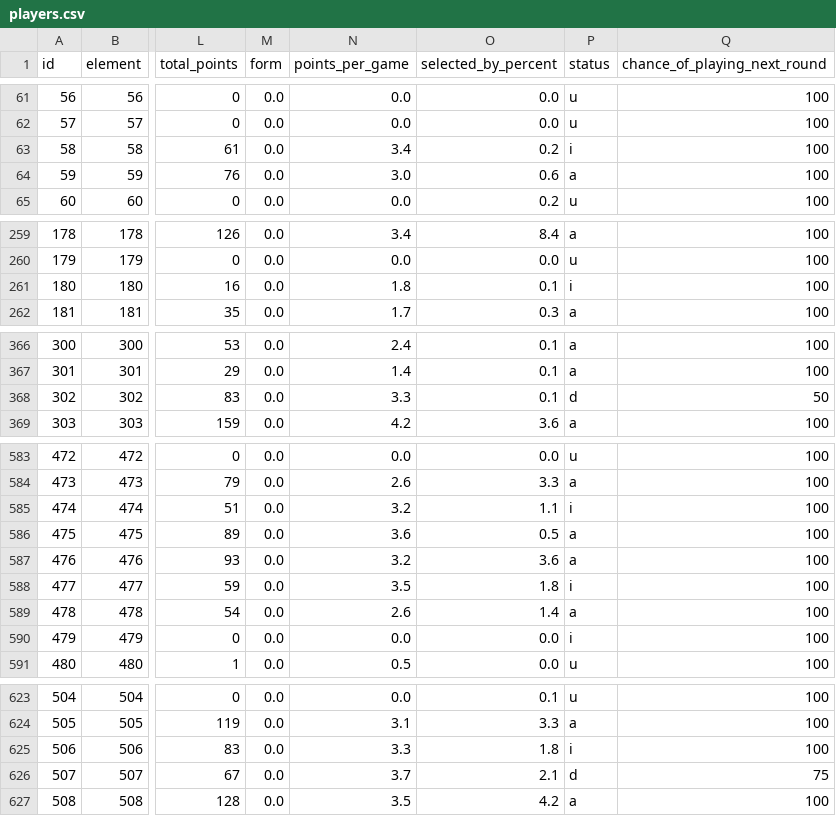
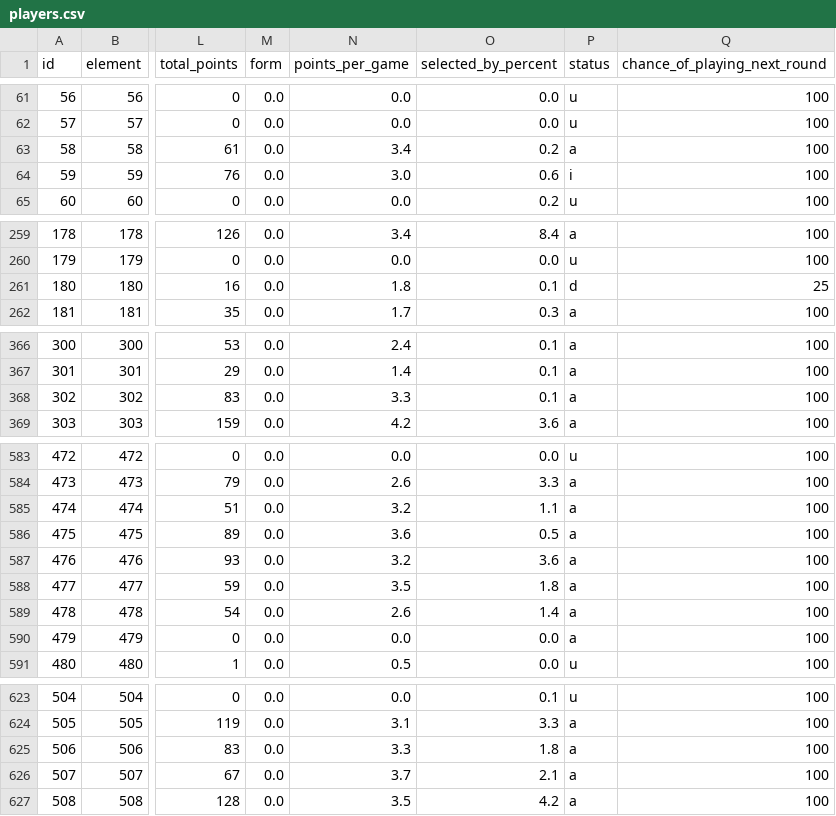
Before and after one commit to OmarN-Mukhtar/FantasyManager, a CSV file: data/players.csv, drawn as a sheet; only a part is shown, gaps mark what is left out; the diff covers the shown part only; the diff names each change by its address in the sheet, - before the commit and + after, or states it on an @@ line.

```diff
--- a/data/players.csv
+++ b/data/players.csv
-P63 (status): i
+P63 (status): a
-P64 (status): a
+P64 (status): i
-P261 (status): i
+P261 (status): d
-Q261 (chance_of_playing_next_round): 100
+Q261 (chance_of_playing_next_round): 25
-P368 (status): d
+P368 (status): a
-Q368 (chance_of_playing_next_round): 50
+Q368 (chance_of_playing_next_round): 100
-P585 (status): i
+P585 (status): a
-P588 (status): i
+P588 (status): a
-P590 (status): i
+P590 (status): a
-P625 (status): i
+P625 (status): a
-P626 (status): d
+P626 (status): a
-Q626 (chance_of_playing_next_round): 75
+Q626 (chance_of_playing_next_round): 100
```
Also changed, not shown: 61 edited cells elsewhere in this file, data/predictions.csv, data/sentiment_analysis.csv, 4 other files.
